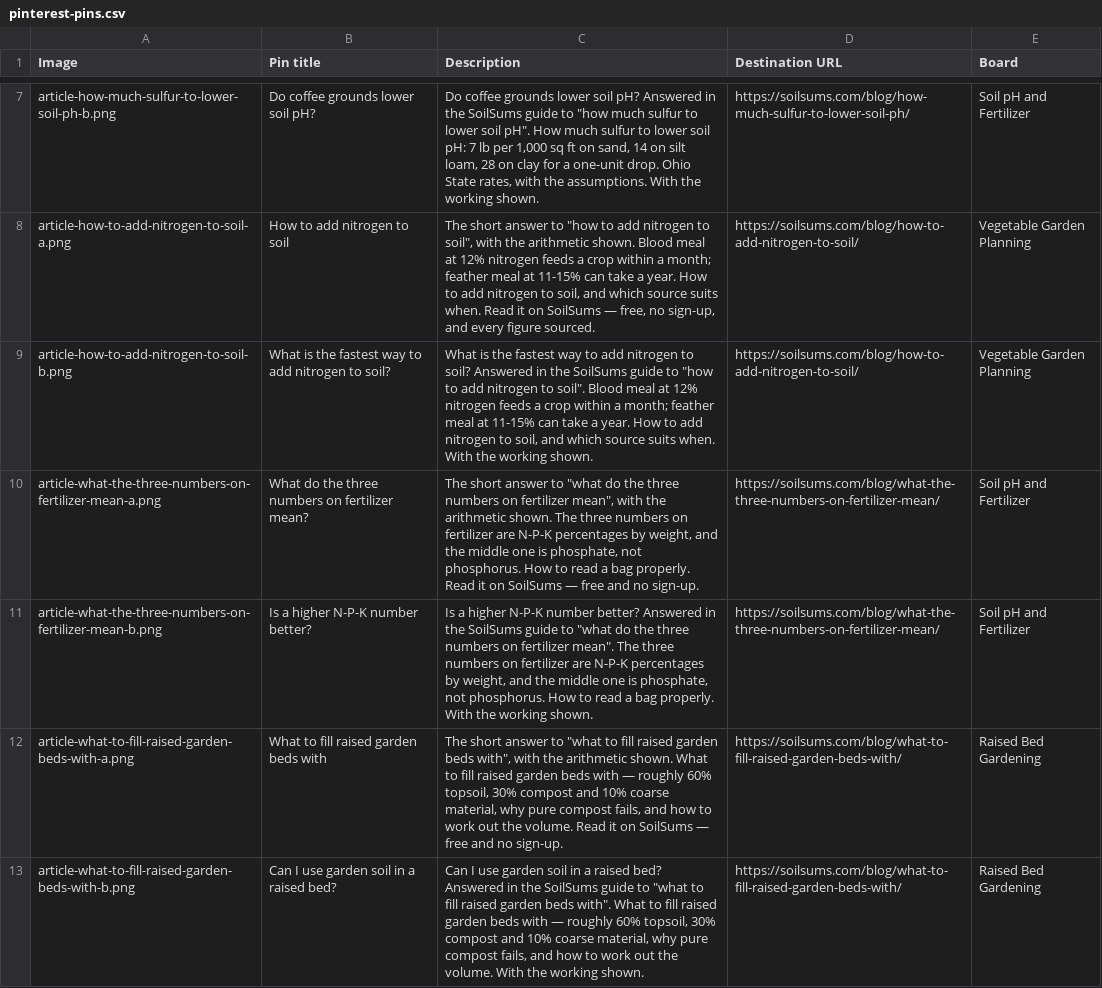
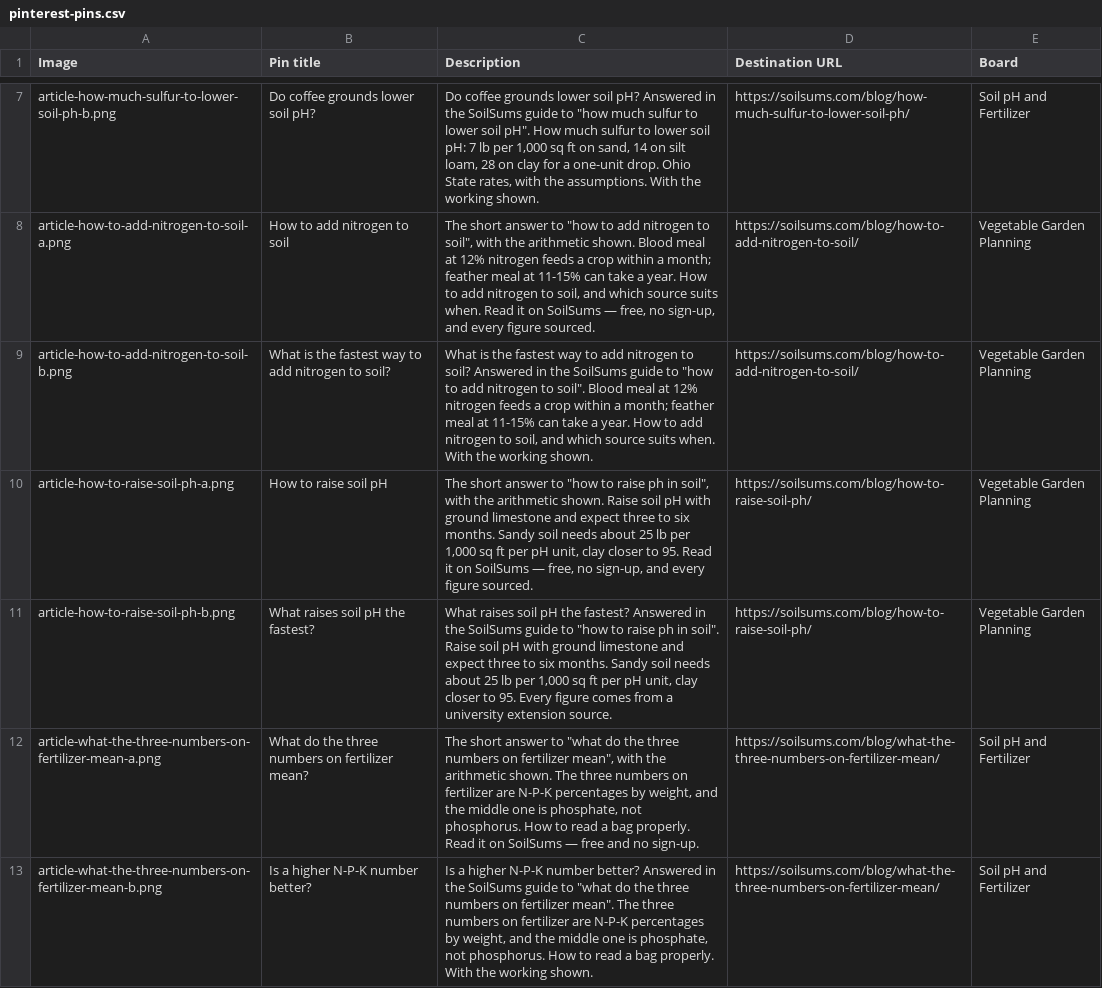
Before and after one commit to muzamil411/soilsums, a CSV file: docs/pinterest-pins.csv, drawn as a sheet; only a part is shown, gaps mark what is left out; the shorter side is filled out with more unchanged rows; the diff names each change by its address in the sheet, - before the commit and + after, or states it on an @@ line.

```diff
--- a/docs/pinterest-pins.csv
+++ b/docs/pinterest-pins.csv
+row 10: article-how-to-raise-soil-ph-a.png | How to raise soil pH | The short answer to "how to raise ph in soil", with the arithmetic shown. Raise soil pH with ground limestone and expect three to six months. Sandy soil needs about 25 lb per 1,000 sq ft per pH unit, clay closer to 95. Read it on SoilSums — free, no sign-up, and every figure sourced. | https://soilsums.com/blog/how-to-raise-soil-ph/ | Vegetable Garden Planning
+row 11: article-how-to-raise-soil-ph-b.png | What raises soil pH the fastest? | What raises soil pH the fastest? Answered in the SoilSums guide to "how to raise ph in soil". Raise soil pH with ground limestone and expect three to six months. Sandy soil needs about 25 lb per 1,000 sq ft per pH unit, clay closer to 95. Every figure comes from a university extension source. | https://soilsums.com/blog/how-to-raise-soil-ph/ | Vegetable Garden Planning
```
Also changed, not shown: 14 other files.
